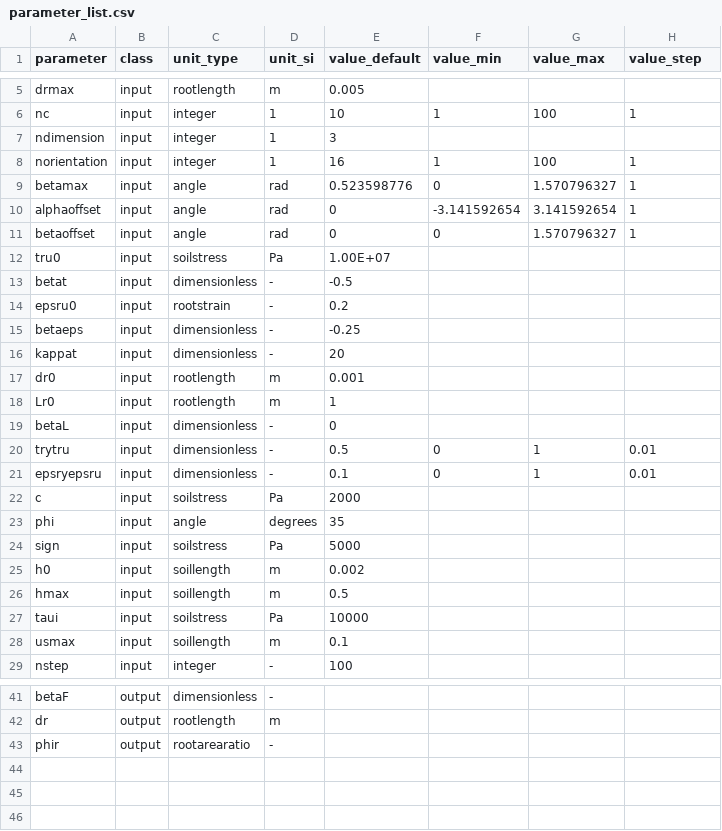
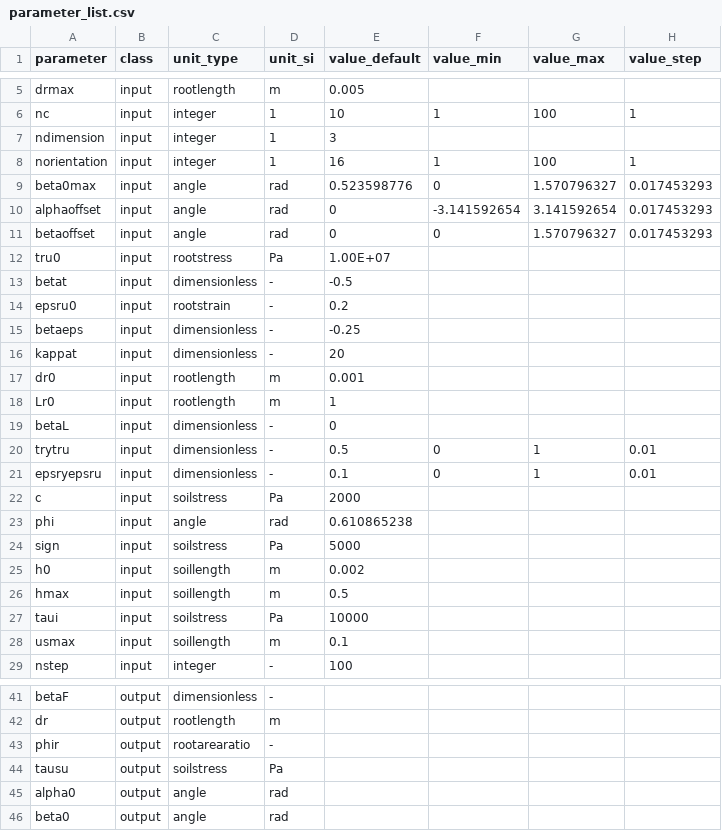
Before and after one commit to GJMeijer/DRAM, a CSV file: inst/shiny-examples/DRAM/parameter_list.csv, drawn as a sheet; only a part is shown, gaps mark what is left out.

```diff
--- a/inst/shiny-examples/DRAM/parameter_list.csv
+++ b/inst/shiny-examples/DRAM/parameter_list.csv
@@ -8,6 +8,6 @@ ndimension,input,integer,1,3,,,
 norientation,input,integer,1,16,1,100,1
-betamax,input,angle,rad,0.523598776,0,1.570796327,1
-alphaoffset,input,angle,rad,0,-3.141592654,3.141592654,1
-betaoffset,input,angle,rad,0,0,1.570796327,1
-tru0,input,soilstress,Pa,1.00E+07,,,
+beta0max,input,angle,rad,0.523598776,0,1.570796327,0.017453293
+alphaoffset,input,angle,rad,0,-3.141592654,3.141592654,0.017453293
+betaoffset,input,angle,rad,0,0,1.570796327,0.017453293
+tru0,input,rootstress,Pa,1.00E+07,,,
 betat,input,dimensionless,-,-0.5,,,
@@ -22,3 +22,3 @@ epsryepsru,input,dimensionless,-,0.1,0,1,0.01
 c,input,soilstress,Pa,2000,,,
-phi,input,angle,degrees,35,,,
+phi,input,angle,rad,0.610865238,,,
 sign,input,soilstress,Pa,5000,,,
@@ -43 +43,4 @@ dr,output,rootlength,m,,,,
 phir,output,rootarearatio,-,,,,
+tausu,output,soilstress,Pa,,,,
+alpha0,output,angle,rad,,,,
+beta0,output,angle,rad,,,,
```
Also changed, not shown: 23 other files.
